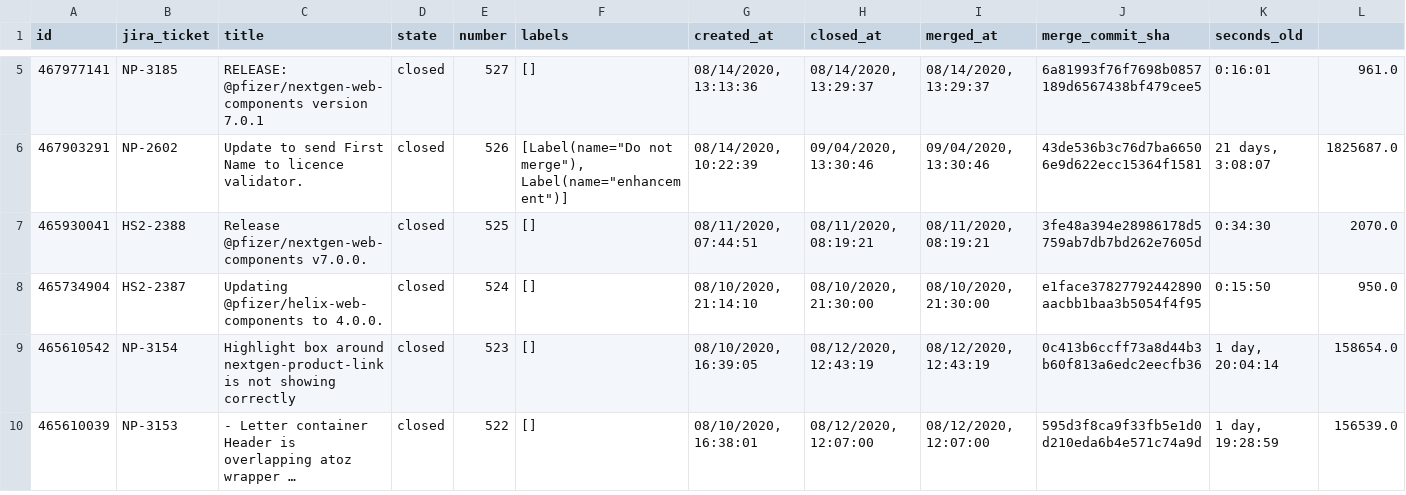
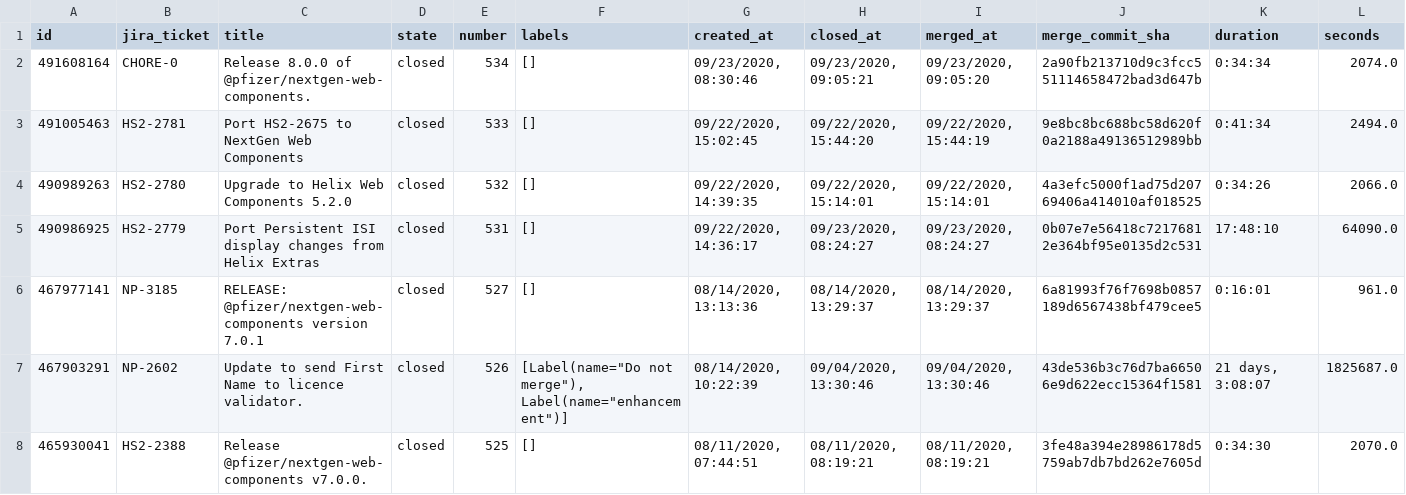
Before and after one commit to alnutile/metrics, a CSV file: report-nextgen-web-components-closed.csv, drawn as a sheet; only a part is shown, gaps mark what is left out; the shorter side is filled out with more unchanged rows; long unchanged cells end in …; the diff covers the shown part only.

```diff
--- a/report-nextgen-web-components-closed.csv
+++ b/report-nextgen-web-components-closed.csv
@@ -1 +1 @@
-id,jira_ticket,title,state,number,labels,created_at,closed_at,merged_at,merge_commit_sha,seconds_old
+id,jira_ticket,title,state,number,labels,created_at,closed_at,merged_at,merge_commit_sha,duration,seconds
@@ -5 +2,5 @@ id,jira_ticket,title,state,number,labels,created_at,closed_at,merged_at,merge_co
+491608164,CHORE-0, Release 8.0.0 of @pfizer/nextgen-web-components.,closed,534,[],"09/23/2020, 08:30:46","09/23/2020, 09:05:21","09/23/2020, 09:05:20",2a90fb213710d9c3fcc551114658472bad3d647b,0:34:34,2074.0
+491005463,HS2-2781, Port HS2-2675 to NextGen Web Components,closed,533,[],"09/22/2020, 15:02:45","09/22/2020, 15:44:20","09/22/2020, 15:44:19",9e8bc8bc688bc58d620f0a2188a49136512989bb,0:41:34,2494.0
+490989263,HS2-2780, Upgrade to Helix Web Components 5.2.0,closed,532,[],"09/22/2020, 14:39:35","09/22/2020, 15:14:01","09/22/2020, 15:14:01",4a3efc5000f1ad75d20769406a414010af018525,0:34:26,2066.0
+490986925,HS2-2779, Port Persistent ISI display changes from Helix Extras,closed,531,[],"09/22/2020, 14:36:17","09/23/2020, 08:24:27","09/23/2020, 08:24:27",0b07e7e56418c72176812e364bf95e0135d2c531,17:48:10,64090.0
 467977141,NP-3185, RELEASE: @pfizer/nextgen-web-components version 7.0.1,closed,527,[],"08/14/2020, 13:13:36","08/14/2020, 13:29:37","08/14/2020, 13:29:37",6a81993f76f7698b0857189d6567438bf479cee5,0:16:01,961.0
```
Also changed, not shown: 16 removed rows elsewhere in this file, 6 other files.
